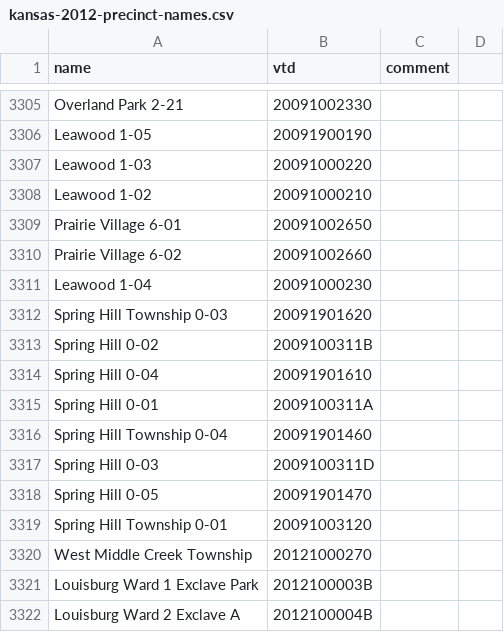
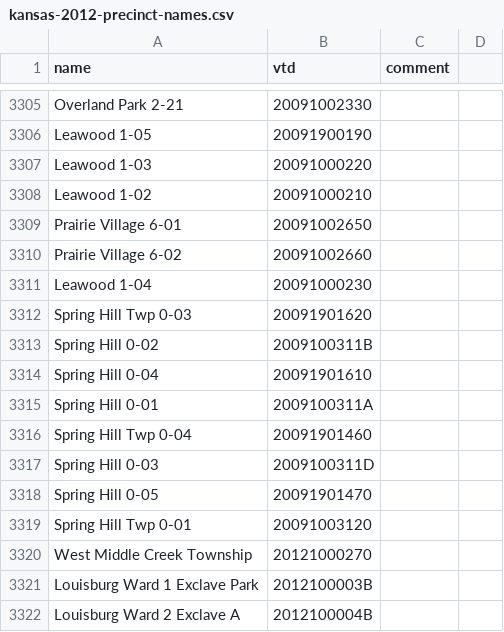
Before and after one commit to statedemocrats/ks-votes, a CSV file: db/kansas-2012-precinct-names.csv, drawn as a sheet; only a part is shown, gaps mark what is left out.

```diff
--- a/db/kansas-2012-precinct-names.csv
+++ b/db/kansas-2012-precinct-names.csv
@@ -3311,3 +3311,3 @@ Prairie Village 6-02,20091002660,
 Leawood 1-04,20091000230,
-Spring Hill Township 0-03,20091901620,
+Spring Hill Twp 0-03,20091901620,
 Spring Hill 0-02,2009100311B,
@@ -3315,6 +3315,6 @@ Spring Hill 0-04,20091901610,
 Spring Hill 0-01,2009100311A,
-Spring Hill Township 0-04,20091901460,
+Spring Hill Twp 0-04,20091901460,
 Spring Hill 0-03,2009100311D,
 Spring Hill 0-05,20091901470,
-Spring Hill Township 0-01,20091003120,
+Spring Hill Twp 0-01,20091003120,
 West Middle Creek Township,20121000270,
```
Also changed, not shown: db/kansas-2012-vtd-shas.csv.
